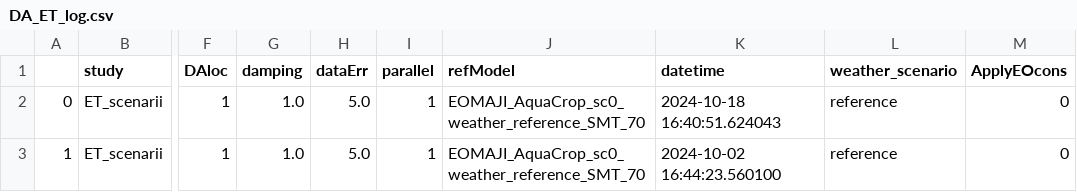
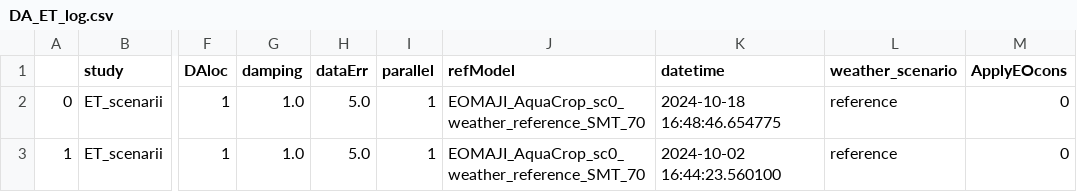
Before and after one commit to BenjMy/EOMAJI, a CSV file: lib/DA_ET_log.csv, drawn as a sheet; only a part is shown, gaps mark what is left out; the diff names each change by its address in the sheet, - before the commit and + after, or states it on an @@ line.

```diff
--- a/lib/DA_ET_log.csv
+++ b/lib/DA_ET_log.csv
-K2 (datetime): 2024-10-18 16:40:51.624043
+K2 (datetime): 2024-10-18 16:48:46.654775
```
Also changed, not shown: 11 other files.
